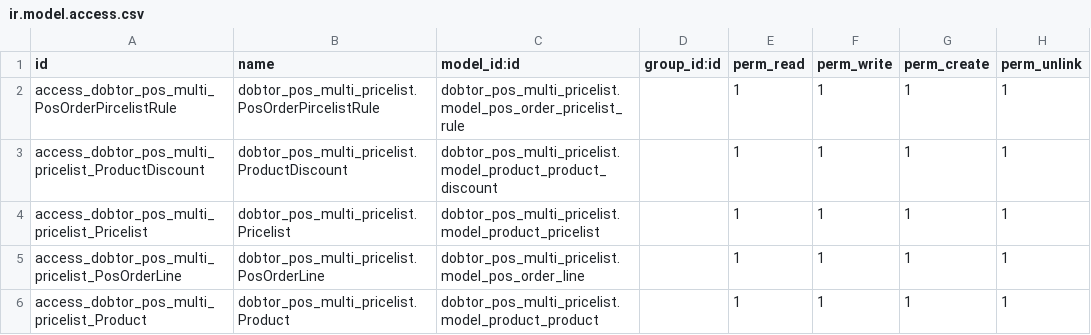
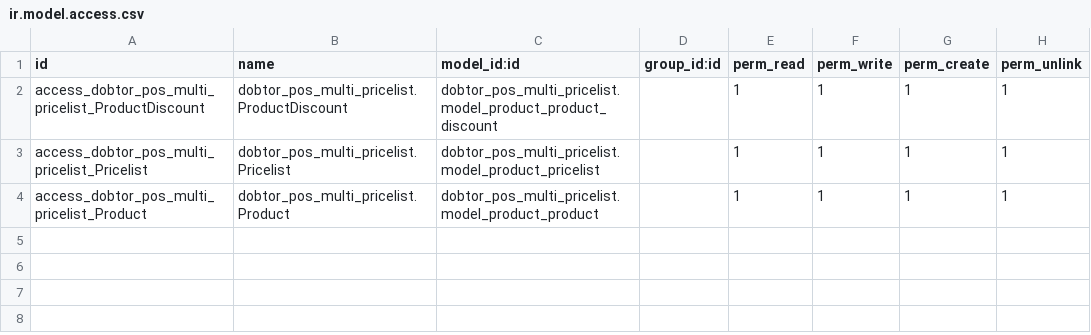
Before and after one commit to Dobtor/POS, a CSV file: dobtor_pos_multi_pricelist/security/ir.model.access.csv, drawn as a sheet; the diff names each change by its address in the sheet, - before the commit and + after, or states it on an @@ line.

Commit message:
[FIX]dobtor_pos_config: fix depends

```diff
--- a/dobtor_pos_multi_pricelist/security/ir.model.access.csv
+++ b/dobtor_pos_multi_pricelist/security/ir.model.access.csv
-row 2: access_dobtor_pos_multi_PosOrderPircelistRule | dobtor_pos_multi_pricelist.PosOrderPircelistRule | dobtor_pos_multi_pricelist.model_pos_order_pricelist_rule |  | 1 | 1 | 1 | 1
-row 5: access_dobtor_pos_multi_pricelist_PosOrderLine | dobtor_pos_multi_pricelist.PosOrderLine | dobtor_pos_multi_pricelist.model_pos_order_line |  | 1 | 1 | 1 | 1
```
Also changed, not shown: 11 other files.
